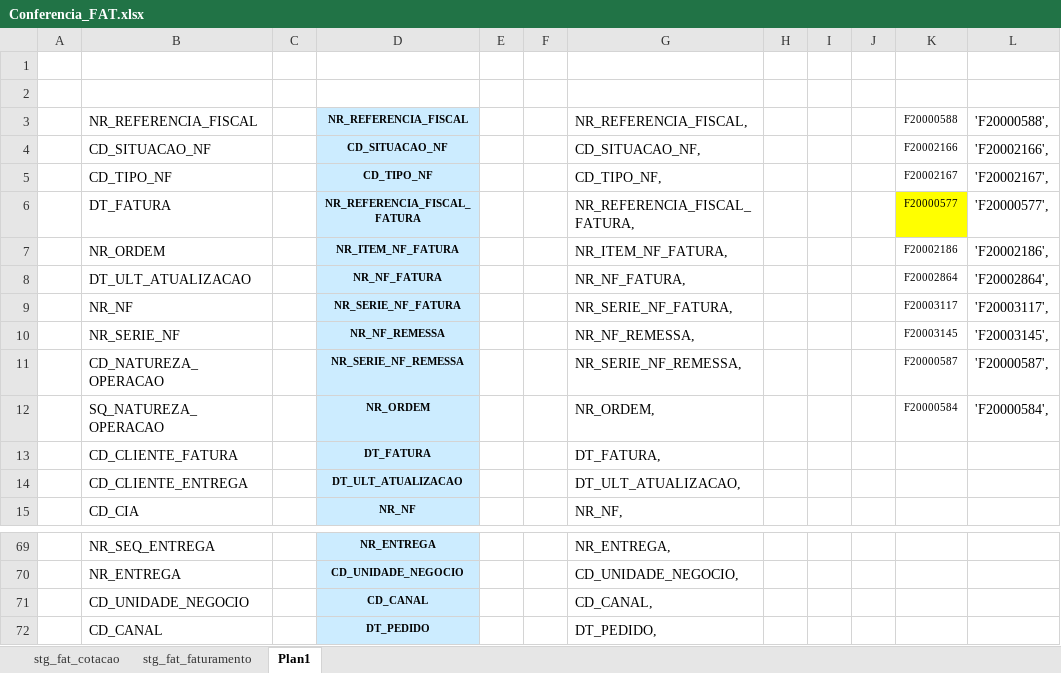
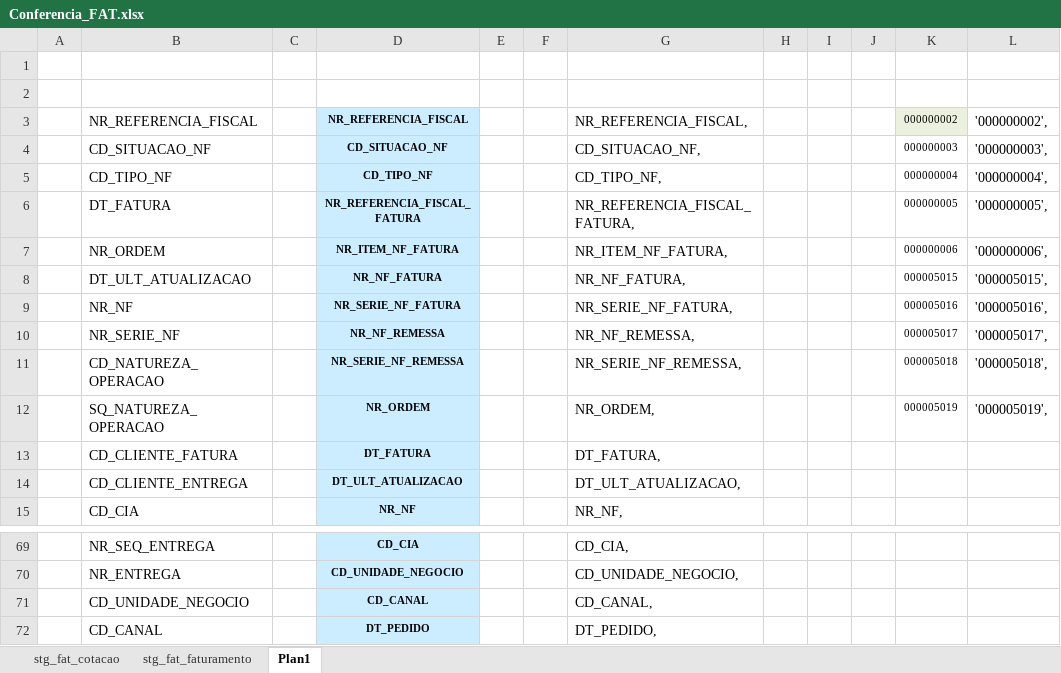
Before and after one commit to patricknaka/Nova, an Excel workbook: Documentação/Planilhas/Conferencia_FAT.xlsx, sheet Plan1, drawn as a sheet; only a part is shown, gaps mark what is left out; values as stored, in another font and other column widths than the file's, no borders; the diff covers the shown part only; the diff names each change by its address in the sheet, - before the commit and + after, or states it on an @@ line.

```diff
--- a/Documentação/Planilhas/Conferencia_FAT.xlsx (sheet Plan1)
+++ b/Documentação/Planilhas/Conferencia_FAT.xlsx (sheet Plan1)
-K3: F20000588
+K3: 000000002
-K3 fill: none
+K3 fill: #EBF1DE
-L3: 'F20000588',
+L3: '000000002',
-K4: F20002166
+K4: 000000003
-L4: 'F20002166',
+L4: '000000003',
-K5: F20002167
+K5: 000000004
-L5: 'F20002167',
+L5: '000000004',
-K6: F20000577
+K6: 000000005
-K6 fill: #FFFF00
+K6 fill: none
-L6: 'F20000577',
+L6: '000000005',
-K7: F20002186
+K7: 000000006
-L7: 'F20002186',
+L7: '000000006',
-K8: F20002864
+K8: 000005015
-L8: 'F20002864',
+L8: '000005015',
-K9: F20003117
+K9: 000005016
-L9: 'F20003117',
+L9: '000005016',
-K10: F20003145
+K10: 000005017
-L10: 'F20003145',
+L10: '000005017',
-K11: F20000587
+K11: 000005018
-L11: 'F20000587',
+L11: '000005018',
-K12: F20000584
+K12: 000005019
-L12: 'F20000584',
+L12: '000005019',
-D69: NR_ENTREGA
+D69: CD_CIA
-G69: NR_ENTREGA,
+G69: CD_CIA,
```
Also changed, not shown: 96 edited cells elsewhere in this sheet, sheet stg_fat_faturamento, 1 other file.
